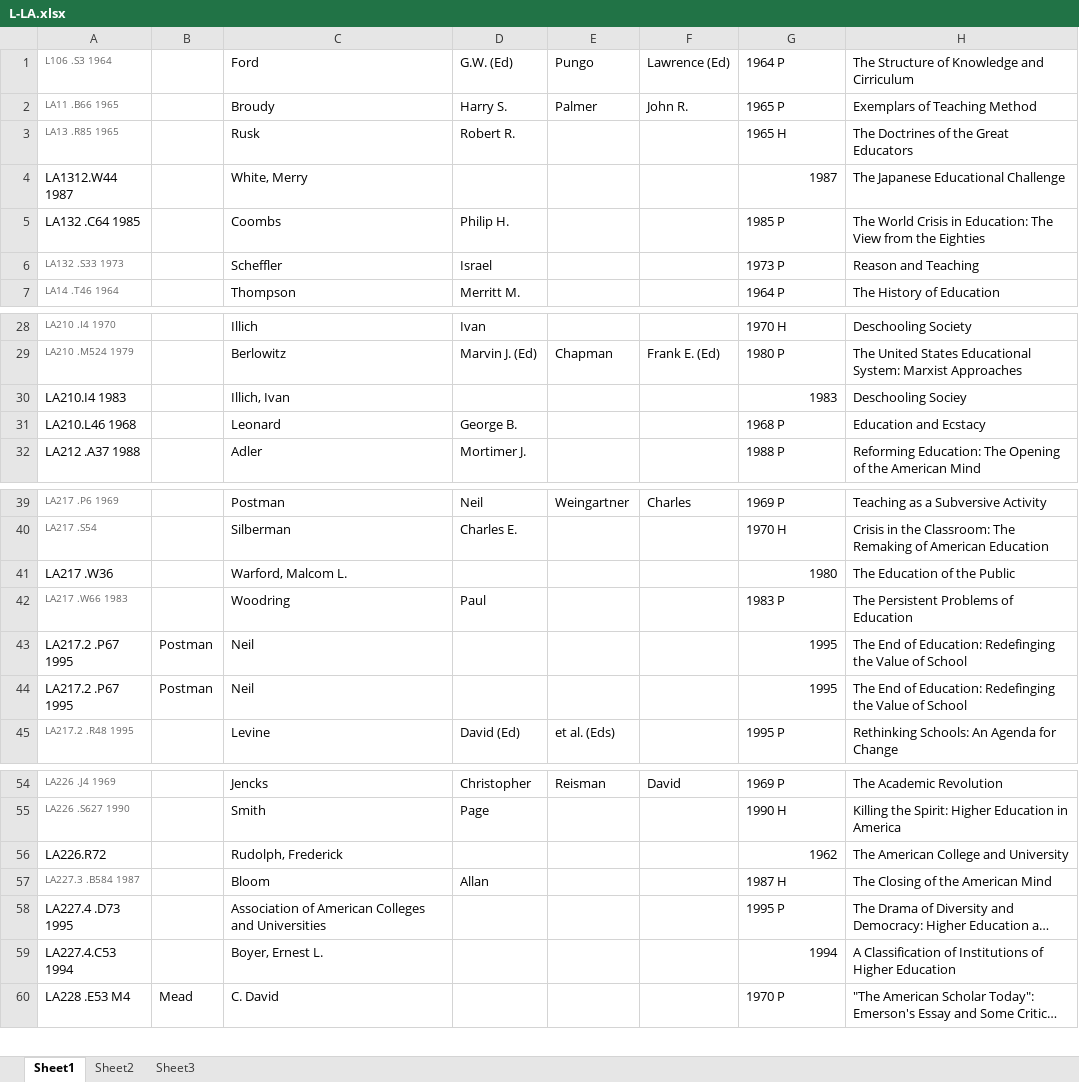
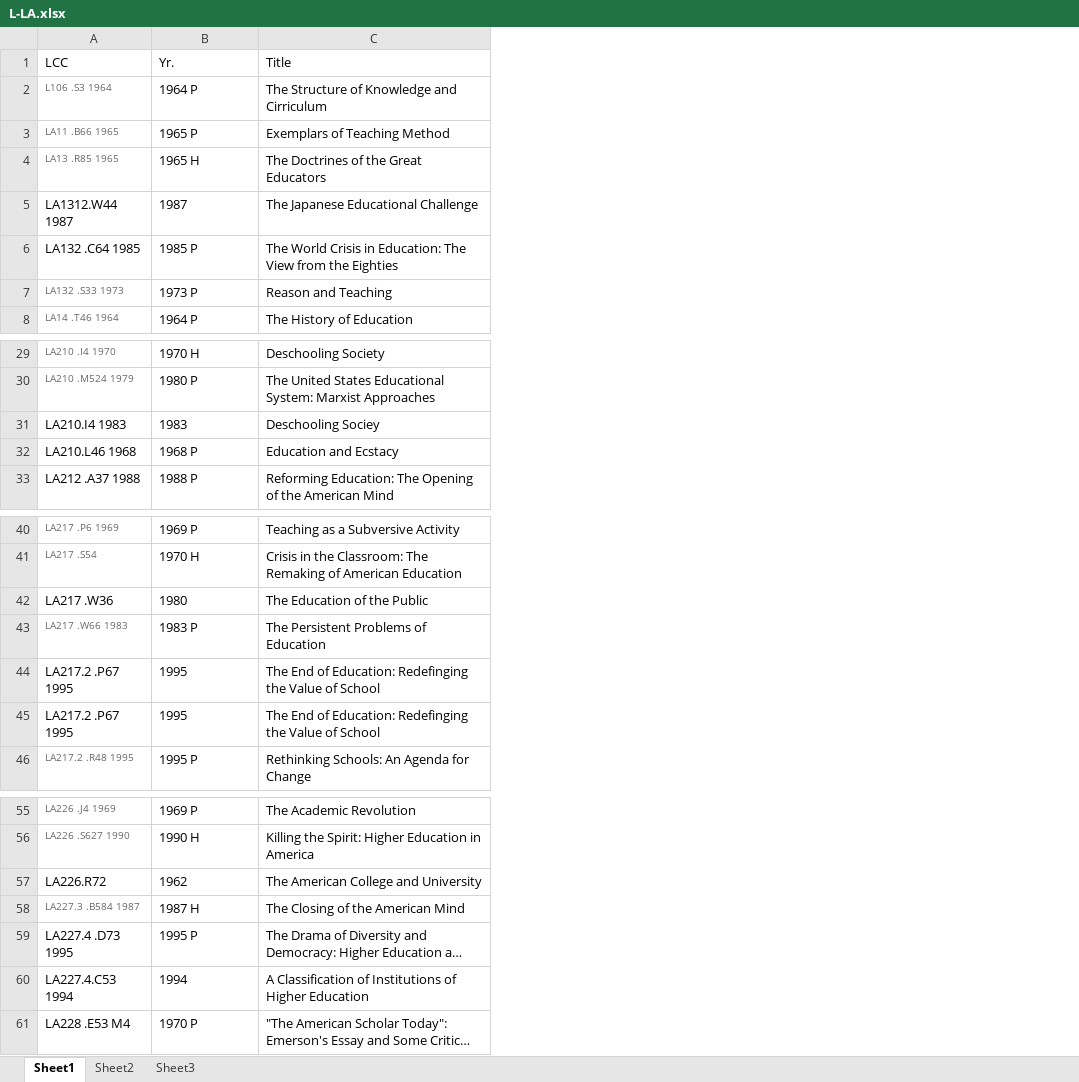
Before and after one commit to banual01/SimLibSort, an Excel workbook: Original_Excel_Files/L-LA.xlsx, sheet Sheet1, drawn as a sheet; only a part is shown, gaps mark what is left out; long unchanged cells end in …; values as stored, in another font and other column widths than the file's, no borders; removed rows and columns are numbered as before the commit, all else as after; the diff names each change by its address in the sheet, - before the commit and + after, or states it on an @@ line.

```diff
--- a/Original_Excel_Files/L-LA.xlsx (sheet Sheet1)
+++ b/Original_Excel_Files/L-LA.xlsx (sheet Sheet1)
-column B, rows 43-44: Postman | Postman; row 60: Mead
-column C, rows 1-7: Ford | Broudy | Rusk | White, Merry | Coombs | Scheffler | Thompson; rows 28-32: Illich | Berlowitz | Illich, Ivan | Leonard | Adler; rows 39-45: Postman | Silberman | Warford, Malcom L. | Woodring | Neil | Neil | Levine; rows 54-60: Jencks | Smith | Rudolph, Frederick | Bloom | Association of American Colleges and Universities | Boyer, Ernest L. | C. David
-column D, rows 1-7: G.W. (Ed) | Harry S. | Robert R. |  | Philip H. | Israel | Merritt M.; rows 28-32: Ivan | Marvin J. (Ed) |  | George B. | Mortimer J.; rows 39-45: Neil | Charles E. |  | Paul |  |  | David (Ed); rows 54-57: Christopher | Page |  | Allan
-column E, rows 1-2: Pungo | Palmer; row 29: Chapman; rows 39-45: Weingartner |  |  |  |  |  | et al. (Eds); row 54: Reisman
-column F, rows 1-2: Lawrence (Ed) | John R.; row 29: Frank E. (Ed); row 39: Charles; row 54: David
+row 1: LCC | Yr. | Title
-B5 alignment: right
+B5 alignment: left
-B31 alignment: right
+B31 alignment: left
-B42 alignment: right
+B42 alignment: left
-B44:B45 alignment: right
+B44:B45 alignment: left
-B57 alignment: right
+B57 alignment: left
-B60 alignment: right
+B60 alignment: left
```
Also changed, not shown: Original_Excel_Files/LB.xlsx, Original_Excel_Files/LC.xlsx, 9 other files.
